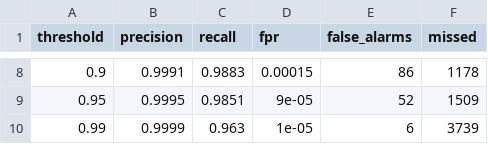
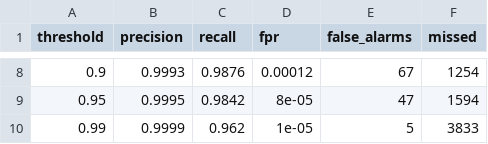
Before and after one commit to kamel28617-del/network-intrusion-detection, a CSV file: reports/random_forest_thresholds.csv, drawn as a sheet; only a part is shown, gaps mark what is left out; the diff covers the shown part only.

```diff
--- a/reports/random_forest_thresholds.csv
+++ b/reports/random_forest_thresholds.csv
@@ -8,3 +8,3 @@ threshold,precision,recall,fpr,false_alarms,missed
-0.9,0.9991,0.9883,0.00015,86,1178
-0.95,0.9995,0.9851,9e-05,52,1509
-0.99,0.9999,0.963,1e-05,6,3739
+0.9,0.9993,0.9876,0.00012,67,1254
+0.95,0.9995,0.9842,8e-05,47,1594
+0.99,0.9999,0.962,1e-05,5,3833
```
Also changed, not shown: 29 edited cells elsewhere in this file, reports/hist_gradient_boosting_thresholds.csv, 7 other files.
